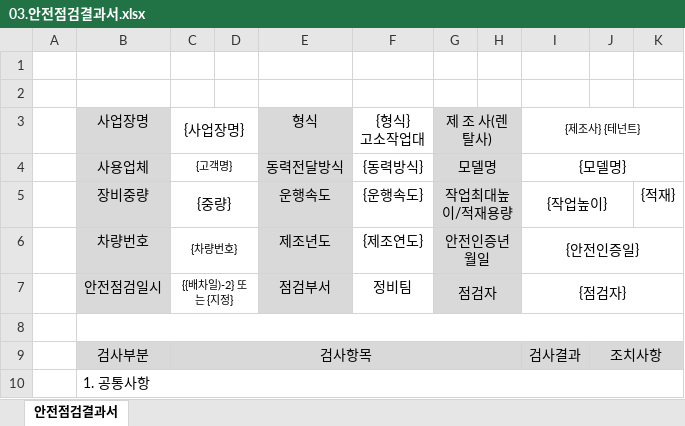
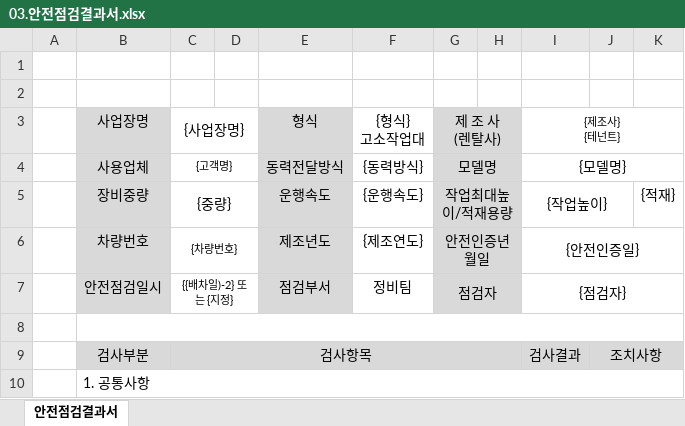
Before and after one commit to DragonRPA/ebro_awp, an Excel workbook: public/03.안전점검결과서.xlsx, sheet 안전점검결과서, drawn as a sheet; only a part is shown; values as stored, in another font and other column widths than the file's, no borders; charts and pictures not drawn; ↵ is a line break in a cell; the diff names each change by its address in the sheet, - before the commit and + after, or states it on an @@ line.

```diff
--- a/public/03.안전점검결과서.xlsx (sheet 안전점검결과서)
+++ b/public/03.안전점검결과서.xlsx (sheet 안전점검결과서)
-G3: 제 조 사(렌탈사)
+G3: 제 조 사 ↵ (렌탈사)
-I3: {제조사} {테넌트}
+I3: {제조사} ↵ {테넌트}
```
Also changed, not shown: charts or pictures, public/02.반입전체크리스트.xlsx, 11 other files.
